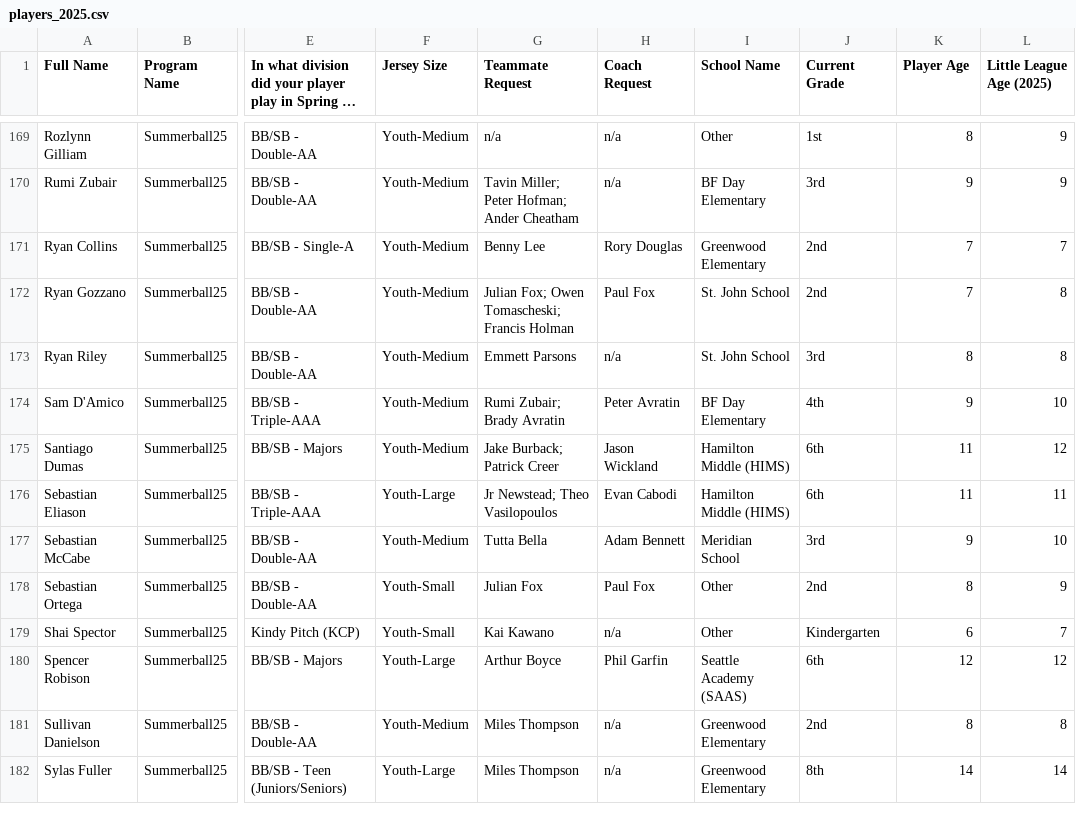
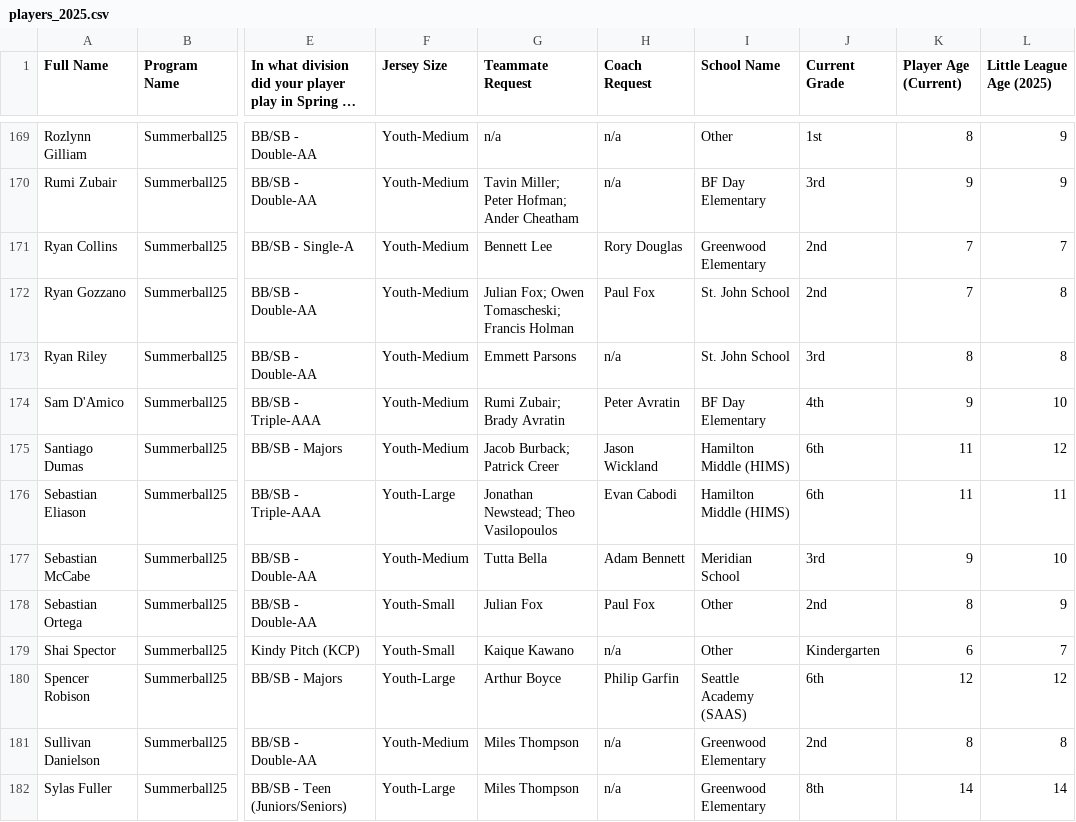
Before and after one commit to ncllball/ncllball.github.io, a CSV file: 2025 Season/2025 Team Formation/players_2025.csv, drawn as a sheet; only a part is shown, gaps mark what is left out; long unchanged cells end in …; the diff covers the shown part only; the diff names each change by its address in the sheet, - before the commit and + after, or states it on an @@ line.

```diff
--- a/2025 Season/2025 Team Formation/players_2025.csv
+++ b/2025 Season/2025 Team Formation/players_2025.csv
-K1: Player Age
+K1: Player Age (Current)
-G171 (Teammate Request): Benny Lee
+G171 (Teammate Request): Bennett Lee
-G175 (Teammate Request): Jake Burback; Patrick Creer
+G175 (Teammate Request): Jacob Burback; Patrick Creer
-G176 (Teammate Request): Jr Newstead; Theo Vasilopoulos
+G176 (Teammate Request): Jonathan Newstead; Theo Vasilopoulos
-G179 (Teammate Request): Kai Kawano
+G179 (Teammate Request): Kaique Kawano
-H180 (Coach Request): Phil Garfin
+H180 (Coach Request): Philip Garfin
```
Also changed, not shown: 42 edited cells elsewhere in this file, 3 other files.
